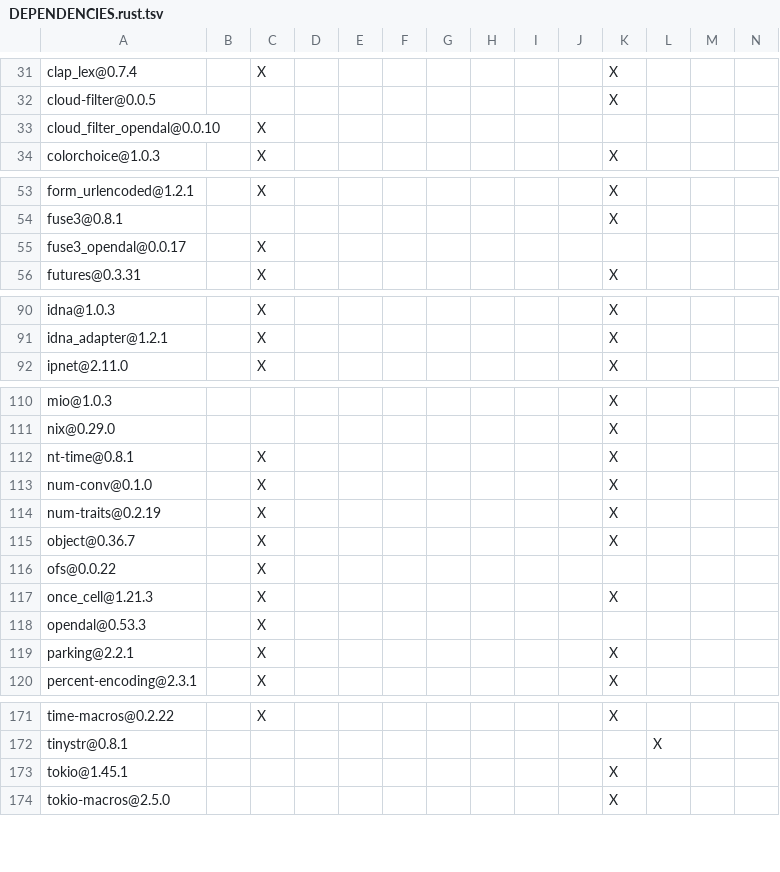
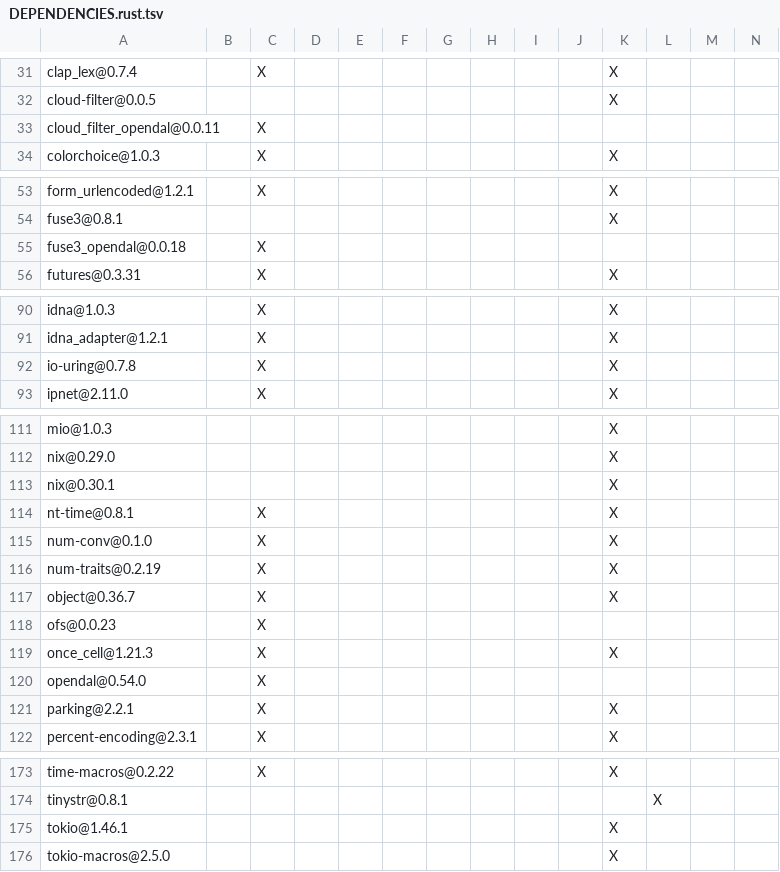
Before and after one commit to Inokinoki/opendal-ofs, a TSV file: DEPENDENCIES.rust.tsv, drawn as a sheet; only a part is shown, gaps mark what is left out.

```diff
--- a/DEPENDENCIES.rust.tsv
+++ b/DEPENDENCIES.rust.tsv
@@ -32,3 +32,3 @@ clap_lex@0.7.4		X								X
 cloud-filter@0.0.5										X			
-cloud_filter_opendal@0.0.10		X											
+cloud_filter_opendal@0.0.11		X											
 colorchoice@1.0.3		X								X			
@@ -54,3 +54,3 @@ form_urlencoded@1.2.1		X								X
 fuse3@0.8.1										X			
-fuse3_opendal@0.0.17		X											
+fuse3_opendal@0.0.18		X											
 futures@0.3.31		X								X			
@@ -91,2 +91,3 @@ idna@1.0.3		X								X
 idna_adapter@1.2.1		X								X			
+io-uring@0.7.8		X								X			
 ipnet@2.11.0		X								X			
@@ -111,2 +112,3 @@ mio@1.0.3										X
 nix@0.29.0										X			
+nix@0.30.1										X			
 nt-time@0.8.1		X								X			
@@ -115,5 +117,5 @@ num-traits@0.2.19		X								X
 object@0.36.7		X								X			
-ofs@0.0.22		X											
+ofs@0.0.23		X											
 once_cell@1.21.3		X								X			
-opendal@0.53.3		X											
+opendal@0.54.0		X											
 parking@2.2.1		X								X			
@@ -172,3 +174,3 @@ time-macros@0.2.22		X								X
 tinystr@0.8.1											X		
-tokio@1.45.1										X			
+tokio@1.46.1										X			
 tokio-macros@2.5.0										X			
```
Also changed, not shown: integrations/cloud_filter/DEPENDENCIES.rust.tsv, integrations/fuse3/DEPENDENCIES.rust.tsv, 4 other files.
